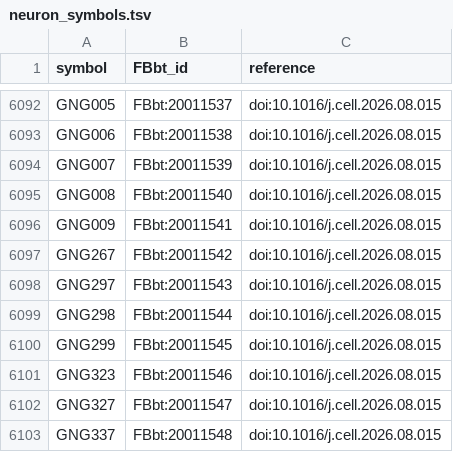
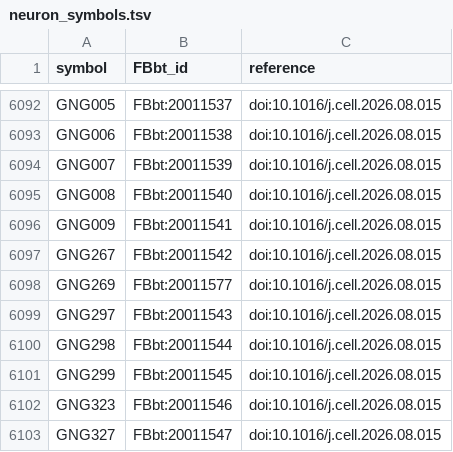
Before and after one commit to FlyBase/drosophila-anatomy-developmental-ontology, a TSV file: src/ontology/neuron_symbols.tsv, drawn as a sheet; only a part is shown, gaps mark what is left out; the shorter side is filled out with more unchanged rows; the diff names each change by its address in the sheet, - before the commit and + after, or states it on an @@ line.

```diff
--- a/src/ontology/neuron_symbols.tsv
+++ b/src/ontology/neuron_symbols.tsv
+row 6098: GNG269 | FBbt:20011577 | doi:10.1016/j.cell.2026.08.015
```
Also changed, not shown: src/patterns/robot_template_projects/EM_neurons/data/PROVENANCE.tsv, src/patterns/robot_template_projects/EM_neurons/registry/EM_neuron_registry.tsv, 4 other files.
